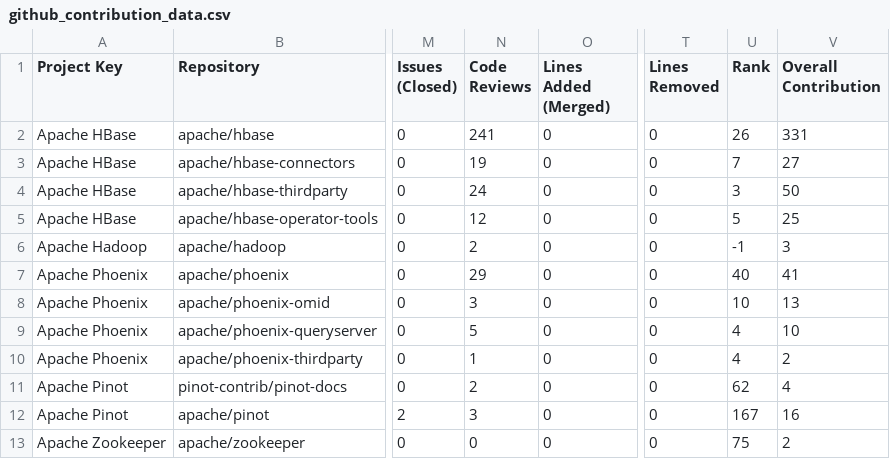
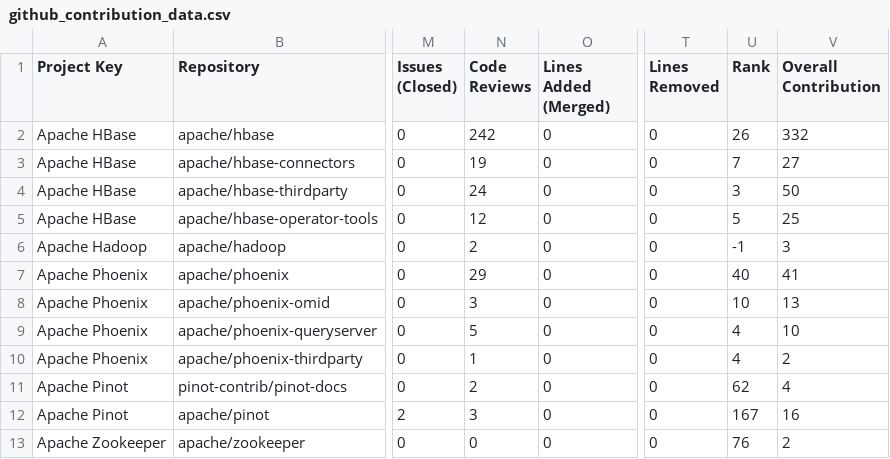
Before and after one commit to NihalJain/opensource-contributions-tracker, a CSV file: output/github_contribution_data.csv, drawn as a sheet; only a part is shown, gaps mark what is left out; the diff names each change by its address in the sheet, - before the commit and + after, or states it on an @@ line.

```diff
--- a/output/github_contribution_data.csv
+++ b/output/github_contribution_data.csv
-N2 (Code Reviews): 241
+N2 (Code Reviews): 242
-V2 (Overall Contribution): 331
+V2 (Overall Contribution): 332
-U13 (Rank): 75
+U13 (Rank): 76
```
Also changed, not shown: 4 other files.
